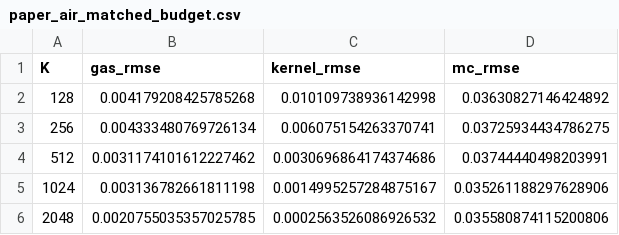
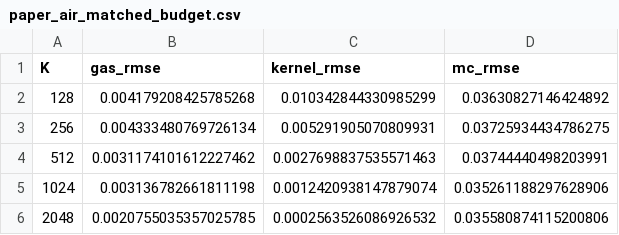
Before and after one commit to mouadlouhichi/GAS-BayesSHAP, a CSV file: main_results/paper_air_matched_budget.csv, drawn as a sheet.

```diff
--- a/main_results/paper_air_matched_budget.csv
+++ b/main_results/paper_air_matched_budget.csv
@@ -1,6 +1,6 @@
 K,gas_rmse,kernel_rmse,mc_rmse
-128,0.004179208425785268,0.010109738936142998,0.03630827146424892
-256,0.004333480769726134,0.006075154263370741,0.03725934434786275
-512,0.0031174101612227462,0.0030696864174374686,0.03744440498203991
-1024,0.003136782661811198,0.0014995257284875167,0.035261188297628906
+128,0.004179208425785268,0.010342844330985299,0.03630827146424892
+256,0.004333480769726134,0.005291905070809931,0.03725934434786275
+512,0.0031174101612227462,0.0027698837535571463,0.03744440498203991
+1024,0.003136782661811198,0.0012420938147879074,0.035261188297628906
 2048,0.0020755035357025785,0.0002563526086926532,0.035580874115200806
```
Also changed, not shown: main_results/paper_air_tierB_instances.csv, main_results/paper_wine_matched_budget.csv, 15 other files.
